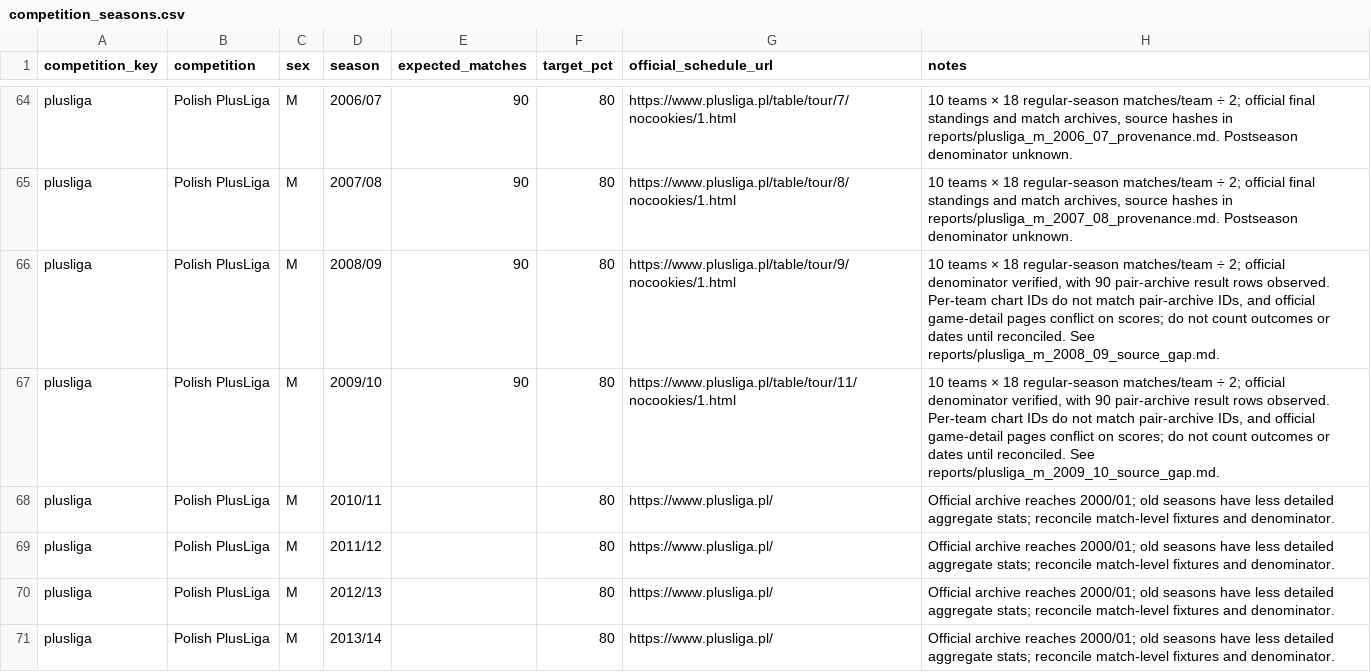
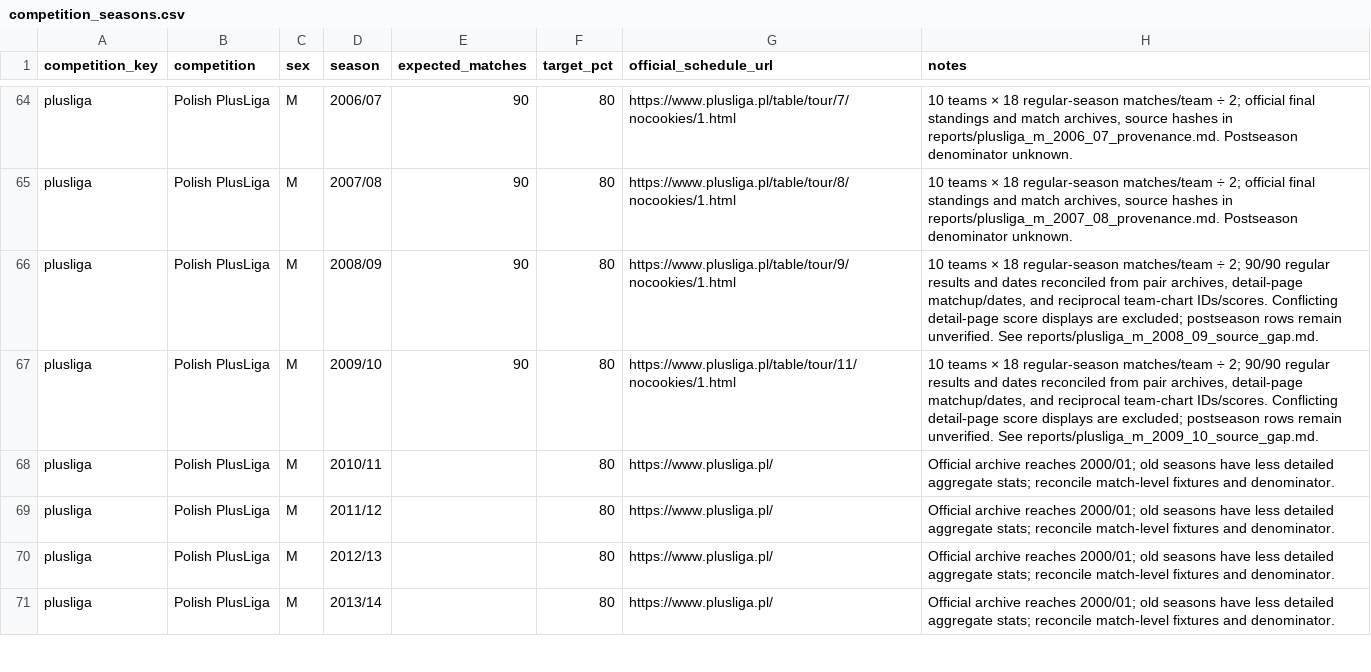
Before and after one commit to sumeetamin/elite-volleyball-dataset, a CSV file: config/competition_seasons.csv, drawn as a sheet; only a part is shown, gaps mark what is left out.

Commit message:
Reconcile PlusLiga 2008-10 match histories
# Conflicts:
#	config/competition_seasons.csv
#	reports/coverage_audit_2026-11-06.csv

```diff
--- a/config/competition_seasons.csv
+++ b/config/competition_seasons.csv
@@ -65,4 +65,4 @@ plusliga,Polish PlusLiga,M,2006/07,90,80,https://www.plusliga.pl/table/tour/7/no
 plusliga,Polish PlusLiga,M,2007/08,90,80,https://www.plusliga.pl/table/tour/8/nocookies/1.html,"10 teams × 18 regular-season matches/team ÷ 2; official final standings and match archives, source hashes in reports/plusliga_m_2007_08_provenance.md. Postseason denominator unknown."
-plusliga,Polish PlusLiga,M,2008/09,90,80,https://www.plusliga.pl/table/tour/9/nocookies/1.html,"10 teams × 18 regular-season matches/team ÷ 2; official denominator verified, with 90 pair-archive result rows observed. Per-team chart IDs do not match pair-archive IDs, and official game-detail pages conflict on scores; do not count outcomes or dates until reconciled. See reports/plusliga_m_2008_09_source_gap.md."
-plusliga,Polish PlusLiga,M,2009/10,90,80,https://www.plusliga.pl/table/tour/11/nocookies/1.html,"10 teams × 18 regular-season matches/team ÷ 2; official denominator verified, with 90 pair-archive result rows observed. Per-team chart IDs do not match pair-archive IDs, and official game-detail pages conflict on scores; do not count outcomes or dates until reconciled. See reports/plusliga_m_2009_10_source_gap.md."
+plusliga,Polish PlusLiga,M,2008/09,90,80,https://www.plusliga.pl/table/tour/9/nocookies/1.html,"10 teams × 18 regular-season matches/team ÷ 2; 90/90 regular results and dates reconciled from pair archives, detail-page matchup/dates, and reciprocal team-chart IDs/scores. Conflicting detail-page score displays are excluded; postseason rows remain unverified. See reports/plusliga_m_2008_09_source_gap.md."
+plusliga,Polish PlusLiga,M,2009/10,90,80,https://www.plusliga.pl/table/tour/11/nocookies/1.html,"10 teams × 18 regular-season matches/team ÷ 2; 90/90 regular results and dates reconciled from pair archives, detail-page matchup/dates, and reciprocal team-chart IDs/scores. Conflicting detail-page score displays are excluded; postseason rows remain unverified. See reports/plusliga_m_2009_10_source_gap.md."
 plusliga,Polish PlusLiga,M,2010/11,,80,https://www.plusliga.pl/,Official archive reaches 2000/01; old seasons have less detailed aggregate stats; reconcile match-level fixtures and denominator.
```
Also changed, not shown: reports/coverage_audit_2026-11-06.csv, reports/field_completeness_2026-11-06.csv, 9 other files.
